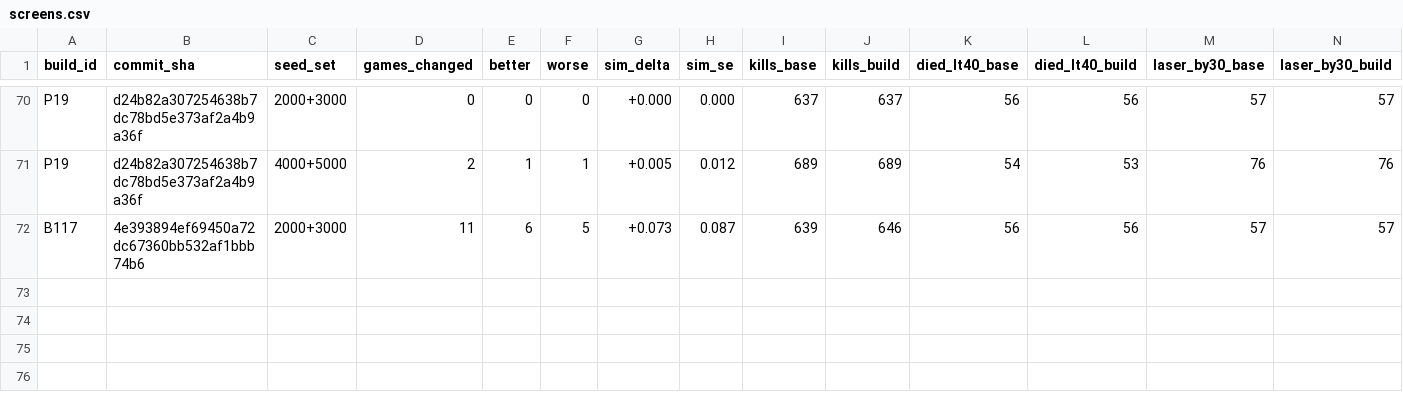
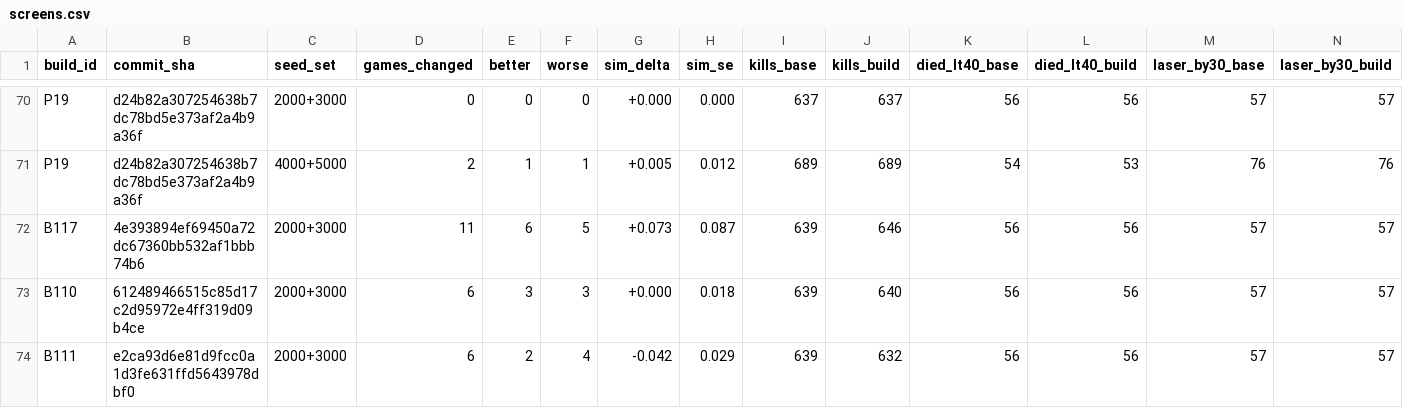
Before and after one commit to dmclaughlin-bit/mech-bot, a CSV file: coord/data/screens.csv, drawn as a sheet; only a part is shown, gaps mark what is left out; rows hold the shown columns only; the diff names each change by its address in the sheet, - before the commit and + after, or states it on an @@ line.

Commit message:
coord/data/screens.csv: tester screens for PRs #108 and #109
Paired screens of rebased B110 and B111 vs champion 6182d29 (site 4.17) on SEED_BASE 2000+3000.

```diff
--- a/coord/data/screens.csv
+++ b/coord/data/screens.csv
+row 73: B110 | 612489466515c85d17c2d95972e4ff319d09b4ce | 2000+3000 | 6 | 3 | 3 | +0.000 | 0.018 | 639 | 640 | 56 | 56 | 57 | 57
+row 74: B111 | e2ca93d6e81d9fcc0a1d3fe631ffd5643978dbf0 | 2000+3000 | 6 | 2 | 4 | -0.042 | 0.029 | 639 | 632 | 56 | 56 | 57 | 57
```
